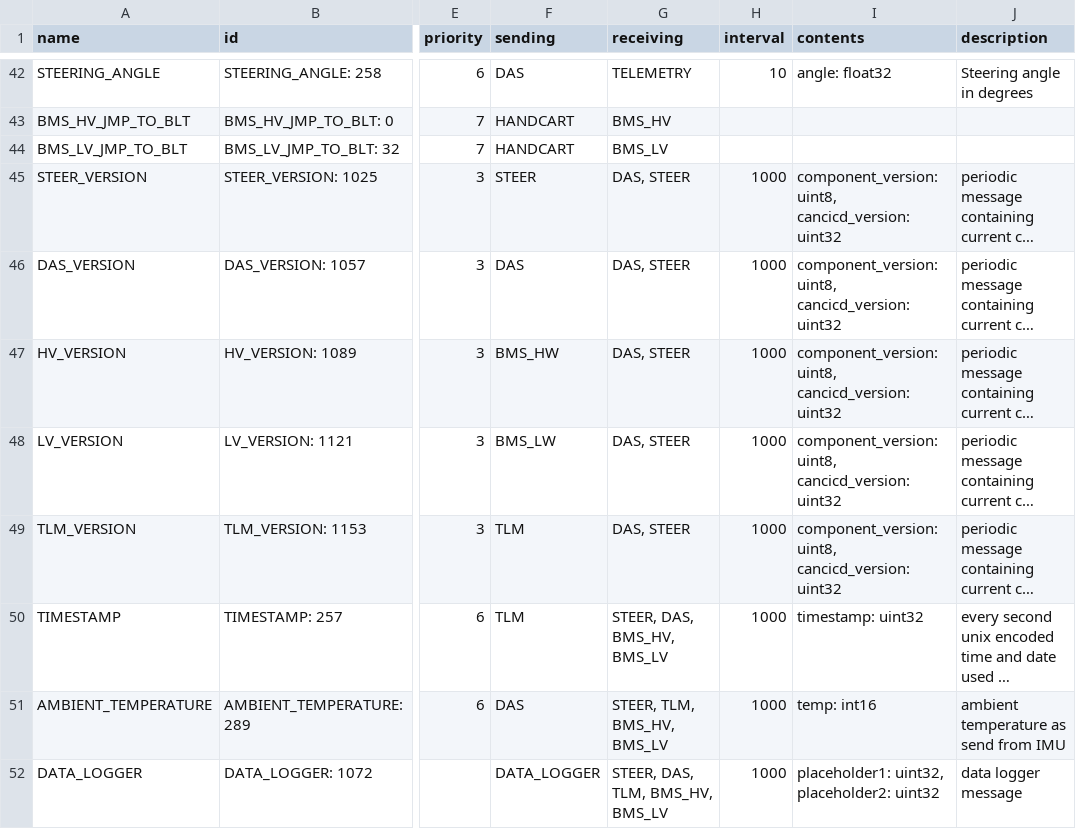
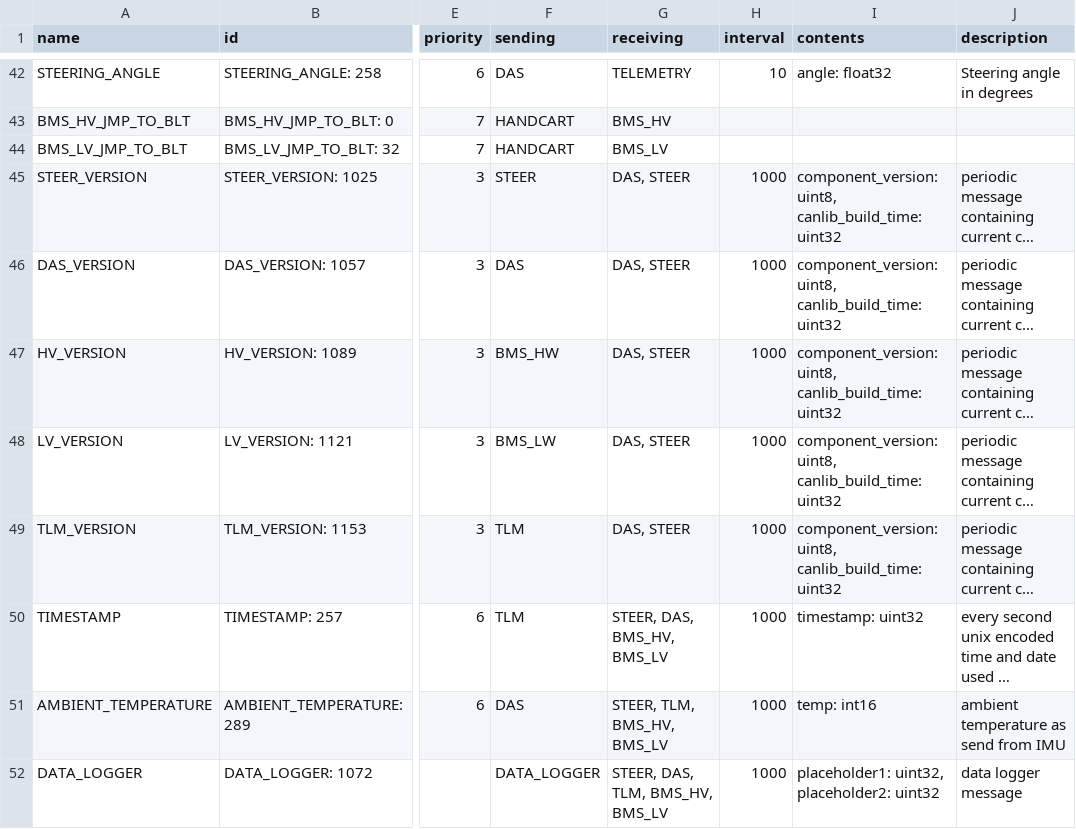
Before and after one commit to eagletrt/can, a CSV file: csv/networks.csv, drawn as a sheet; only a part is shown, gaps mark what is left out; long unchanged cells end in …; the diff names each change by its address in the sheet, - before the commit and + after, or states it on an @@ line.

```diff
--- a/csv/networks.csv
+++ b/csv/networks.csv
-I45:I49 (contents): component_version: uint8, cancicd_version: uint32
+I45:I49 (contents): component_version: uint8, canlib_build_time: uint32
```
Also changed, not shown: 12 other files.
